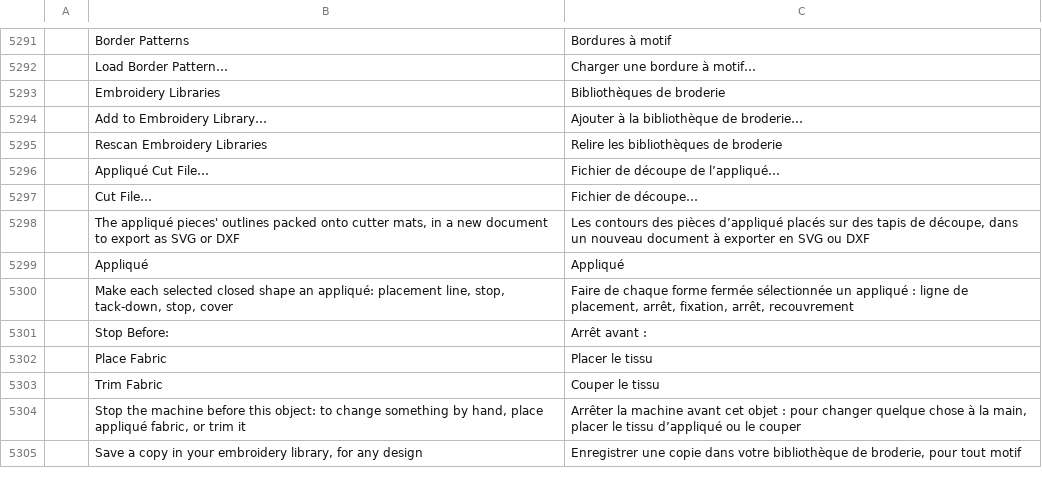
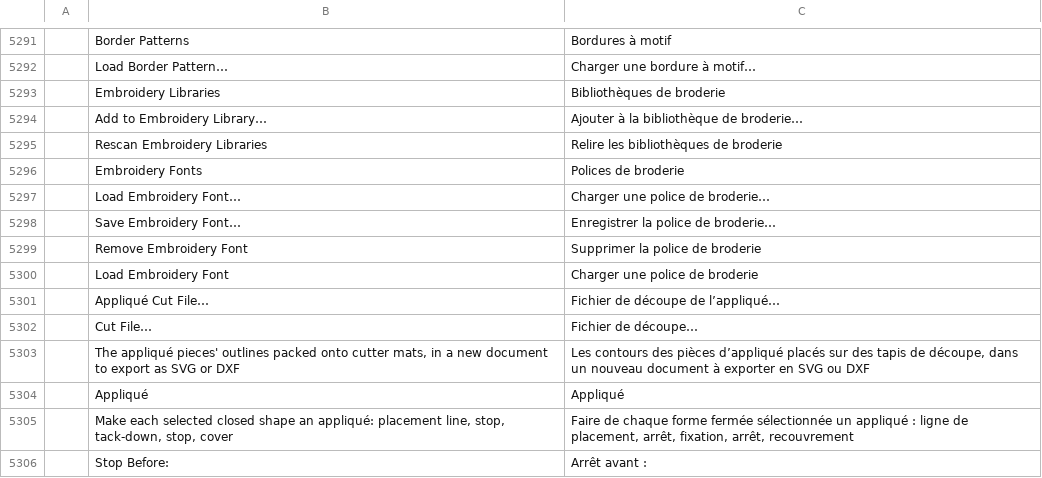
Before and after one commit to KellyMurphy/vectorcraft, a TSV file: crates/ui-egui/src/i18n/fr.tsv, drawn as a sheet; only a part is shown, gaps mark what is left out; the shorter side is filled out with more unchanged rows; the diff names each change by its address in the sheet, - before the commit and + after, or states it on an @@ line.

```diff
--- a/crates/ui-egui/src/i18n/fr.tsv
+++ b/crates/ui-egui/src/i18n/fr.tsv
+row 5296:  | Embroidery Fonts | Polices de broderie
+row 5297:  | Load Embroidery Font… | Charger une police de broderie…
+row 5298:  | Save Embroidery Font… | Enregistrer la police de broderie…
+row 5299:  | Remove Embroidery Font | Supprimer la police de broderie
+row 5300:  | Load Embroidery Font | Charger une police de broderie
```
Also changed, not shown: crates/ui-egui/src/i18n/bg.tsv, crates/ui-egui/src/i18n/el.tsv, 38 other files.
